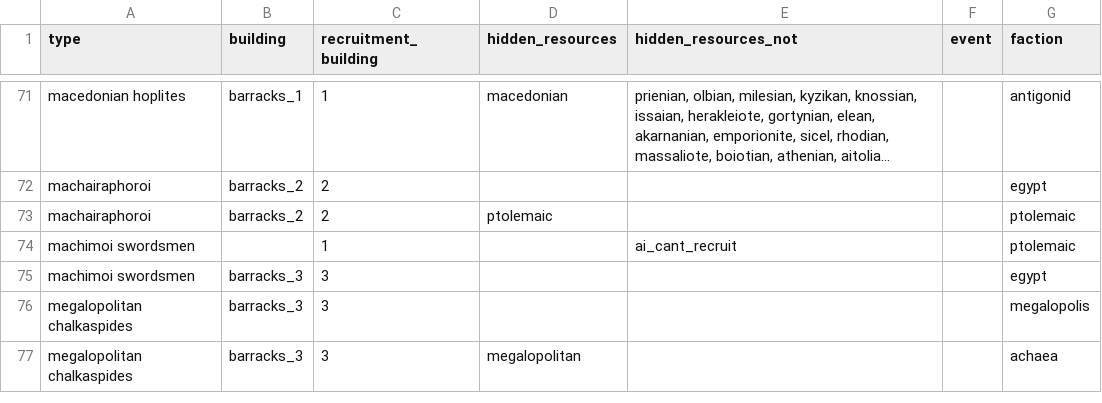
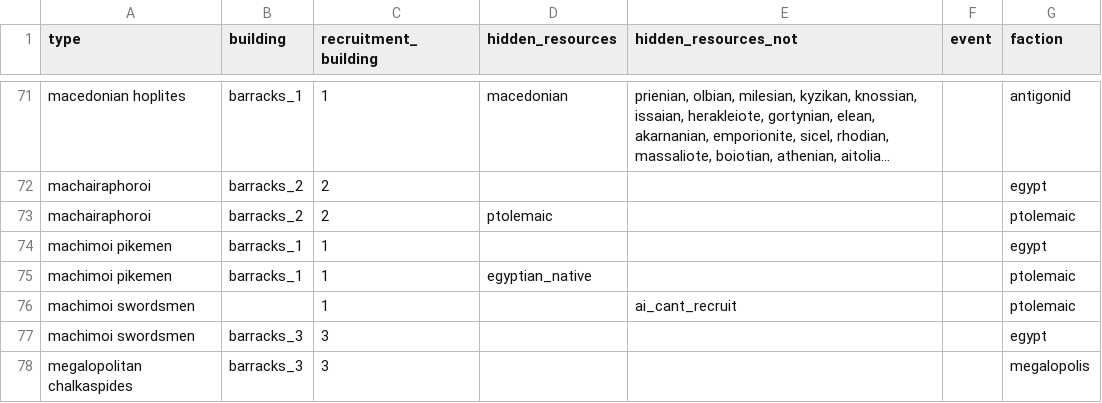
Before and after one commit to samgulf/RIS_units, a CSV file: output/inconsistent_buildings.csv, drawn as a sheet; only a part is shown, gaps mark what is left out; the shorter side is filled out with more unchanged rows; long unchanged cells end in …; the diff covers the shown part only.

```diff
--- a/output/inconsistent_buildings.csv
+++ b/output/inconsistent_buildings.csv
@@ -73,2 +73,4 @@ machairaphoroi,barracks_2,2,,,,egypt
 machairaphoroi,barracks_2,2,ptolemaic,,,ptolemaic
+machimoi pikemen,barracks_1,1,,,,egypt
+machimoi pikemen,barracks_1,1,egyptian_native,,,ptolemaic
 machimoi swordsmen,,1,,ai_cant_recruit,,ptolemaic
```
Also changed, not shown: 26 edited cells elsewhere in this file, output/unit_cross_check_issues.csv, 2 other files.
